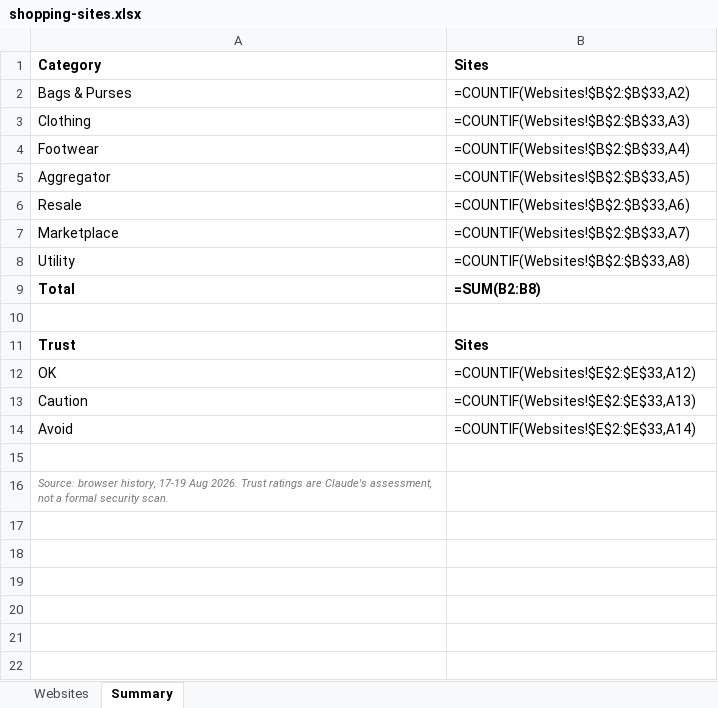
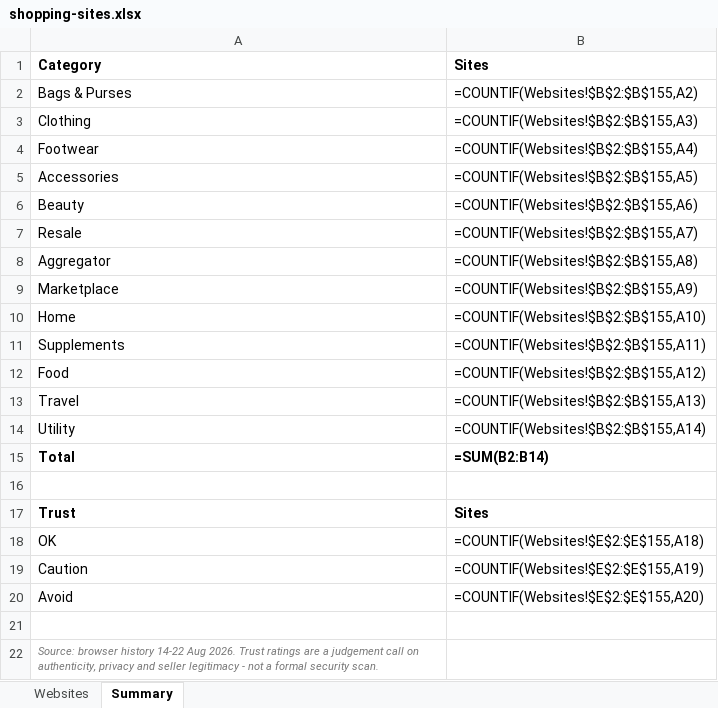
Before and after one commit to sarapupalevska-arch/sp, an Excel workbook: out/shopping-sites.xlsx, sheet Summary, drawn as a sheet; values as stored, in another font and other column widths than the file's, no borders; formulas without a stored value are shown as written; removed rows and columns are numbered as before the commit, all else as after; the diff names each change by its address in the sheet, - before the commit and + after, or states it on an @@ line.

```diff
--- a/out/shopping-sites.xlsx (sheet Summary)
+++ b/out/shopping-sites.xlsx (sheet Summary)
-B2: =COUNTIF(Websites!$B$2:$B$33,A2)
+B2: =COUNTIF(Websites!$B$2:$B$155,A2)
-B3: =COUNTIF(Websites!$B$2:$B$33,A3)
+B3: =COUNTIF(Websites!$B$2:$B$155,A3)
-B4: =COUNTIF(Websites!$B$2:$B$33,A4)
+B4: =COUNTIF(Websites!$B$2:$B$155,A4)
+row 5: Accessories | =COUNTIF(Websites!$B$2:$B$155,A5)
+row 6: Beauty | =COUNTIF(Websites!$B$2:$B$155,A6)
+row 7: Resale | =COUNTIF(Websites!$B$2:$B$155,A7)
-B8: =COUNTIF(Websites!$B$2:$B$33,A5)
+B8: =COUNTIF(Websites!$B$2:$B$155,A8)
-row 6: Resale | =COUNTIF(Websites!$B$2:$B$33,A6)
-B9: =COUNTIF(Websites!$B$2:$B$33,A7)
+B9: =COUNTIF(Websites!$B$2:$B$155,A9)
+row 10: Home | =COUNTIF(Websites!$B$2:$B$155,A10)
+row 11: Supplements | =COUNTIF(Websites!$B$2:$B$155,A11)
+row 12: Food | =COUNTIF(Websites!$B$2:$B$155,A12)
+row 13: Travel | =COUNTIF(Websites!$B$2:$B$155,A13)
-B14: =COUNTIF(Websites!$B$2:$B$33,A8)
+B14: =COUNTIF(Websites!$B$2:$B$155,A14)
-B15: =SUM(B2:B8)
+B15: =SUM(B2:B14)
-B18: =COUNTIF(Websites!$E$2:$E$33,A12)
+B18: =COUNTIF(Websites!$E$2:$E$155,A18)
-B19: =COUNTIF(Websites!$E$2:$E$33,A13)
+B19: =COUNTIF(Websites!$E$2:$E$155,A19)
-B20: =COUNTIF(Websites!$E$2:$E$33,A14)
+B20: =COUNTIF(Websites!$E$2:$E$155,A20)
-A22: Source: browser history, 17-19 Aug 2026. Trust ratings are Claude's assessment, not a…
+A22: Source: browser history 14-22 Aug 2026. Trust ratings are a judgement call on authenticity, privacy and seller legitimacy - not a…
```
Also changed, not shown: sheet Websites, 3 other files.
